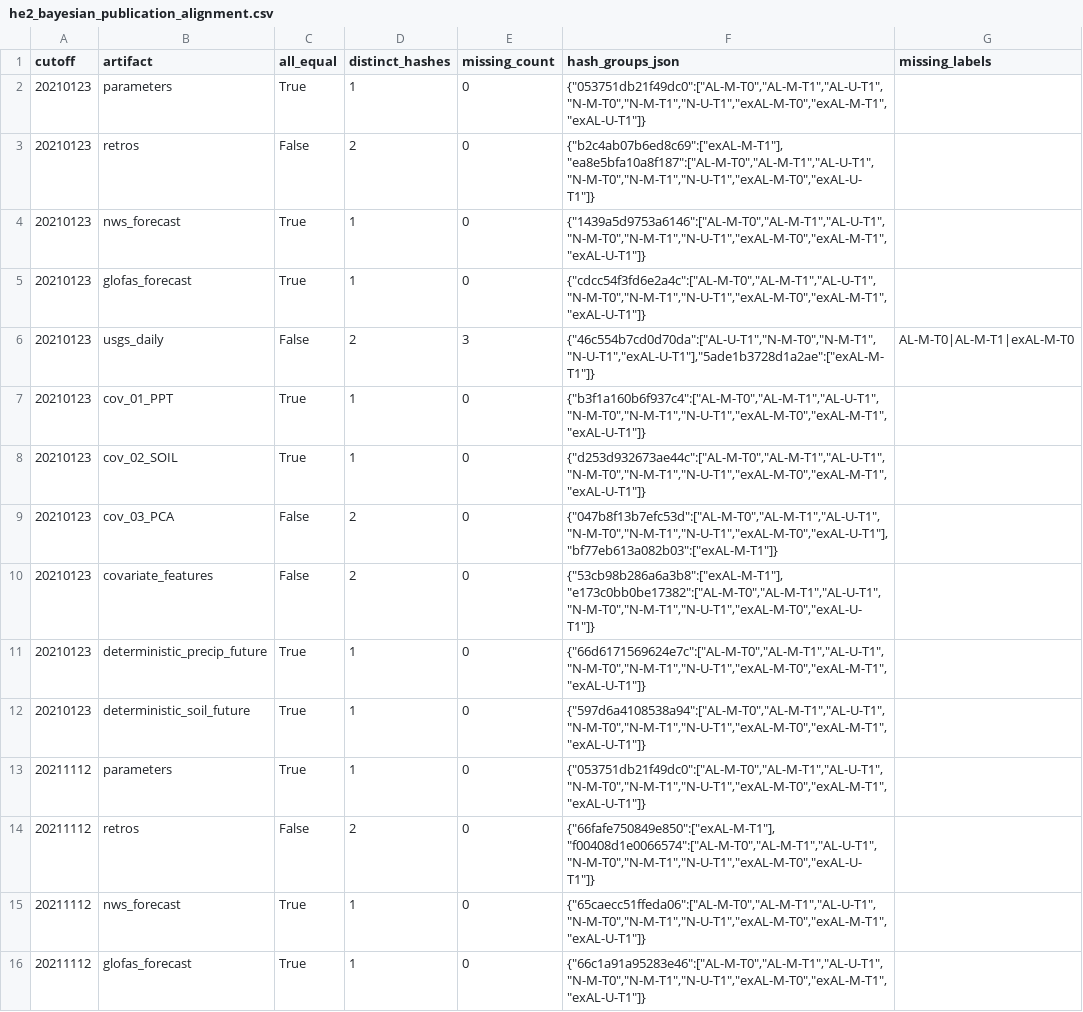
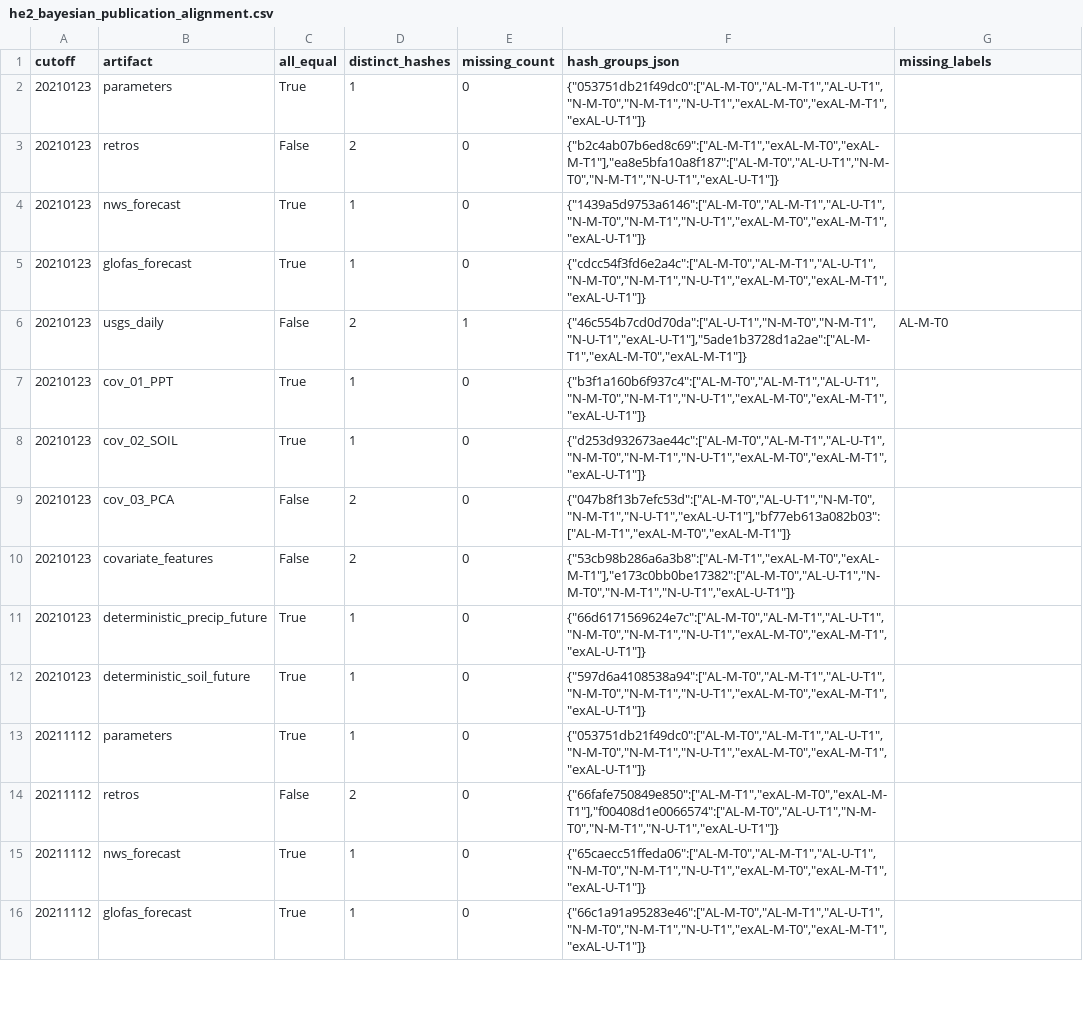
Before and after one commit to AntonioAPDL/Evironmetrics---REVISED-DOC-2, a CSV file: artifacts/he2_publication_freeze/he2_bayesian_publication_alignment.csv, drawn as a sheet; only a part is shown; the diff covers the shown part only.

```diff
--- a/artifacts/he2_publication_freeze/he2_bayesian_publication_alignment.csv
+++ b/artifacts/he2_publication_freeze/he2_bayesian_publication_alignment.csv
@@ -2,10 +2,10 @@ cutoff,artifact,all_equal,distinct_hashes,missing_count,hash_groups_json,missing
 20210123,parameters,True,1,0,"{""053751db21f49dc0"":[""AL-M-T0"",""AL-M-T1"",""AL-U-T1"",""N-M-T0"",""N-M-T1"",""N-U-T1"",""exAL-M-T0"",""exAL-M-T1"",""exAL-U-T1""]}",
-20210123,retros,False,2,0,"{""b2c4ab07b6ed8c69"":[""exAL-M-T1""],""ea8e5bfa10a8f187"":[""AL-M-T0"",""AL-M-T1"",""AL-U-T1"",""N-M-T0"",""N-M-T1"",""N-U-T1"",""exAL-M-T0"",""exAL-U-T1""]}",
+20210123,retros,False,2,0,"{""b2c4ab07b6ed8c69"":[""AL-M-T1"",""exAL-M-T0"",""exAL-M-T1""],""ea8e5bfa10a8f187"":[""AL-M-T0"",""AL-U-T1"",""N-M-T0"",""N-M-T1"",""N-U-T1"",""exAL-U-T1""]}",
 20210123,nws_forecast,True,1,0,"{""1439a5d9753a6146"":[""AL-M-T0"",""AL-M-T1"",""AL-U-T1"",""N-M-T0"",""N-M-T1"",""N-U-T1"",""exAL-M-T0"",""exAL-M-T1"",""exAL-U-T1""]}",
 20210123,glofas_forecast,True,1,0,"{""cdcc54f3fd6e2a4c"":[""AL-M-T0"",""AL-M-T1"",""AL-U-T1"",""N-M-T0"",""N-M-T1"",""N-U-T1"",""exAL-M-T0"",""exAL-M-T1"",""exAL-U-T1""]}",
-20210123,usgs_daily,False,2,3,"{""46c554b7cd0d70da"":[""AL-U-T1"",""N-M-T0"",""N-M-T1"",""N-U-T1"",""exAL-U-T1""],""5ade1b3728d1a2ae"":[""exAL-M-T1""]}",AL-M-T0|AL-M-T1|exAL-M-T0
+20210123,usgs_daily,False,2,1,"{""46c554b7cd0d70da"":[""AL-U-T1"",""N-M-T0"",""N-M-T1"",""N-U-T1"",""exAL-U-T1""],""5ade1b3728d1a2ae"":[""AL-M-T1"",""exAL-M-T0"",""exAL-M-T1""]}",AL-M-T0
 20210123,cov_01_PPT,True,1,0,"{""b3f1a160b6f937c4"":[""AL-M-T0"",""AL-M-T1"",""AL-U-T1"",""N-M-T0"",""N-M-T1"",""N-U-T1"",""exAL-M-T0"",""exAL-M-T1"",""exAL-U-T1""]}",
 20210123,cov_02_SOIL,True,1,0,"{""d253d932673ae44c"":[""AL-M-T0"",""AL-M-T1"",""AL-U-T1"",""N-M-T0"",""N-M-T1"",""N-U-T1"",""exAL-M-T0"",""exAL-M-T1"",""exAL-U-T1""]}",
-20210123,cov_03_PCA,False,2,0,"{""047b8f13b7efc53d"":[""AL-M-T0"",""AL-M-T1"",""AL-U-T1"",""N-M-T0"",""N-M-T1"",""N-U-T1"",""exAL-M-T0"",""exAL-U-T1""],""bf77eb613a082b03"":[""exAL-M-T1""]}",
-20210123,covariate_features,False,2,0,"{""53cb98b286a6a3b8"":[""exAL-M-T1""],""e173c0bb0be17382"":[""AL-M-T0"",""AL-M-T1"",""AL-U-T1"",""N-M-T0"",""N-M-T1"",""N-U-T1"",""exAL-M-T0"",""exAL-U-T1""]}",
+20210123,cov_03_PCA,False,2,0,"{""047b8f13b7efc53d"":[""AL-M-T0"",""AL-U-T1"",""N-M-T0"",""N-M-T1"",""N-U-T1"",""exAL-U-T1""],""bf77eb613a082b03"":[""AL-M-T1"",""exAL-M-T0"",""exAL-M-T1""]}",
+20210123,covariate_features,False,2,0,"{""53cb98b286a6a3b8"":[""AL-M-T1"",""exAL-M-T0"",""exAL-M-T1""],""e173c0bb0be17382"":[""AL-M-T0"",""AL-U-T1"",""N-M-T0"",""N-M-T1"",""N-U-T1"",""exAL-U-T1""]}",
 20210123,deterministic_precip_future,True,1,0,"{""66d6171569624e7c"":[""AL-M-T0"",""AL-M-T1"",""AL-U-T1"",""N-M-T0"",""N-M-T1"",""N-U-T1"",""exAL-M-T0"",""exAL-M-T1"",""exAL-U-T1""]}",
@@ -13,3 +13,3 @@ cutoff,artifact,all_equal,distinct_hashes,missing_count,hash_groups_json,missing
 20211112,parameters,True,1,0,"{""053751db21f49dc0"":[""AL-M-T0"",""AL-M-T1"",""AL-U-T1"",""N-M-T0"",""N-M-T1"",""N-U-T1"",""exAL-M-T0"",""exAL-M-T1"",""exAL-U-T1""]}",
-20211112,retros,False,2,0,"{""66fafe750849e850"":[""exAL-M-T1""],""f00408d1e0066574"":[""AL-M-T0"",""AL-M-T1"",""AL-U-T1"",""N-M-T0"",""N-M-T1"",""N-U-T1"",""exAL-M-T0"",""exAL-U-T1""]}",
+20211112,retros,False,2,0,"{""66fafe750849e850"":[""AL-M-T1"",""exAL-M-T0"",""exAL-M-T1""],""f00408d1e0066574"":[""AL-M-T0"",""AL-U-T1"",""N-M-T0"",""N-M-T1"",""N-U-T1"",""exAL-U-T1""]}",
 20211112,nws_forecast,True,1,0,"{""65caecc51ffeda06"":[""AL-M-T0"",""AL-M-T1"",""AL-U-T1"",""N-M-T0"",""N-M-T1"",""N-U-T1"",""exAL-M-T0"",""exAL-M-T1"",""exAL-U-T1""]}",
```
Also changed, not shown: 19 edited cells elsewhere in this file, artifacts/he2_publication_freeze/he2_bayesian_publication_inputs.csv, artifacts/he2_publication_freeze/he2_bayesian_publication_manifest.csv, 17 other files.
